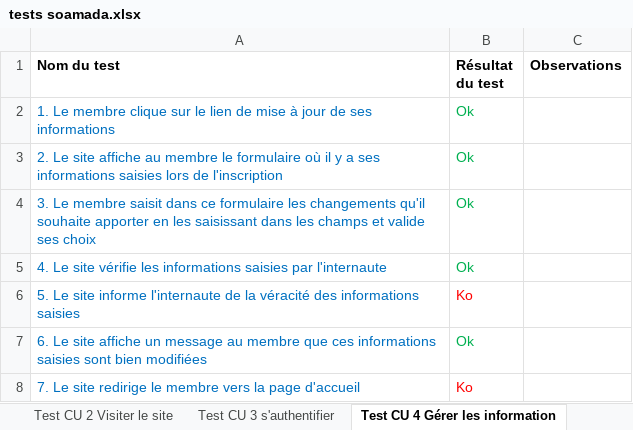
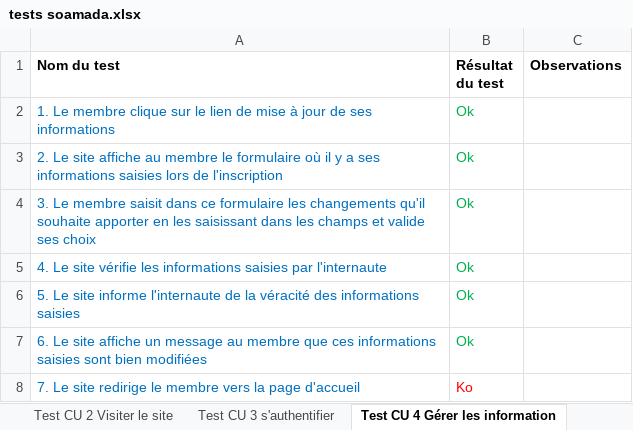
Before and after one commit to Honomatopic/Soamada, an Excel workbook: doc/tests soamada.xlsx, sheet Test CU 4 Gérer les information, drawn as a sheet; values as stored, in another font and other column widths than the file's, no borders; the diff names each change by its address in the sheet, - before the commit and + after, or states it on an @@ line.

```diff
--- a/doc/tests soamada.xlsx (sheet Test CU 4 Gérer les information)
+++ b/doc/tests soamada.xlsx (sheet Test CU 4 Gérer les information)
-B6 (Résultat du test): Ko
+B6 (Résultat du test): Ok
-B6 text colour: #FF0000
+B6 text colour: #00B050
```
Also changed, not shown: doc/scénarii_CU.xlsx, 2 other files.
